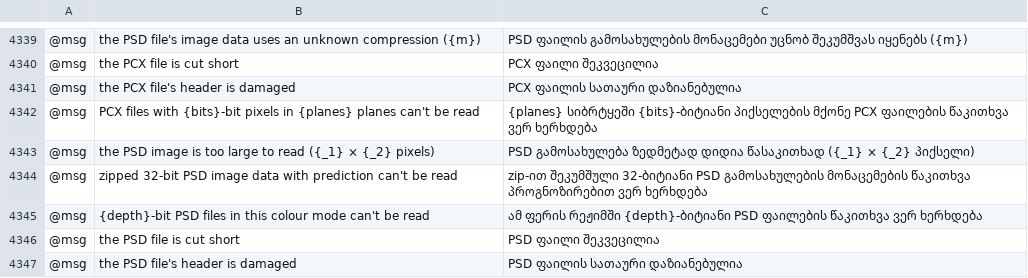
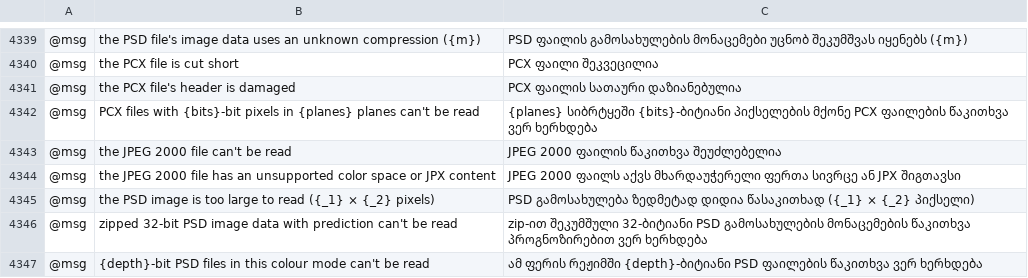
Before and after one commit to ElliottHitch/vectorcraft, a TSV file: crates/ui-egui/src/i18n/ka.tsv, drawn as a sheet; only a part is shown, gaps mark what is left out; the shorter side is filled out with more unchanged rows; the diff names each change by its address in the sheet, - before the commit and + after, or states it on an @@ line.

Commit message:
File formats: JPEG 2000 images open and place
File › Open and File › Place read JP2 files and raw JPEG 2000
codestreams (.jpf, .jpx, .jp2, .j2k, .j2c, .jpc) through hayro-jpeg2000,
and store the pixels as PNG. Gray, RGB, CMYK and ICC-tagged images, with
or without alpha, are converted to RGBA. Several codestreams, JPX
composition or layers, other color spaces, inconsistent or oversize
palettes, inconsistent channel definitions, oversize tile grids and
images past the pixel allowance are refused with a message before the
pixels are decoded.

The capture and display resolution boxes size the image: the box that
comes last sets each axis, and an axis without a usable value uses
72 ppi.

IccProfile::to_srgb_into converts a pixel with the cached transform and
no heap allocation.

```diff
--- a/crates/ui-egui/src/i18n/ka.tsv
+++ b/crates/ui-egui/src/i18n/ka.tsv
+row 4343: @msg | the JPEG 2000 file can't be read | JPEG 2000 ფაილის წაკითხვა შეუძლებელია
+row 4344: @msg | the JPEG 2000 file has an unsupported color space or JPX content | JPEG 2000 ფაილს აქვს მხარდაუჭერელი ფერთა სივრცე ან JPX შიგთავსი
```
Also changed, not shown: crates/ui-egui/src/i18n/el.tsv, crates/ui-egui/src/i18n/fr.tsv, 37 other files.
